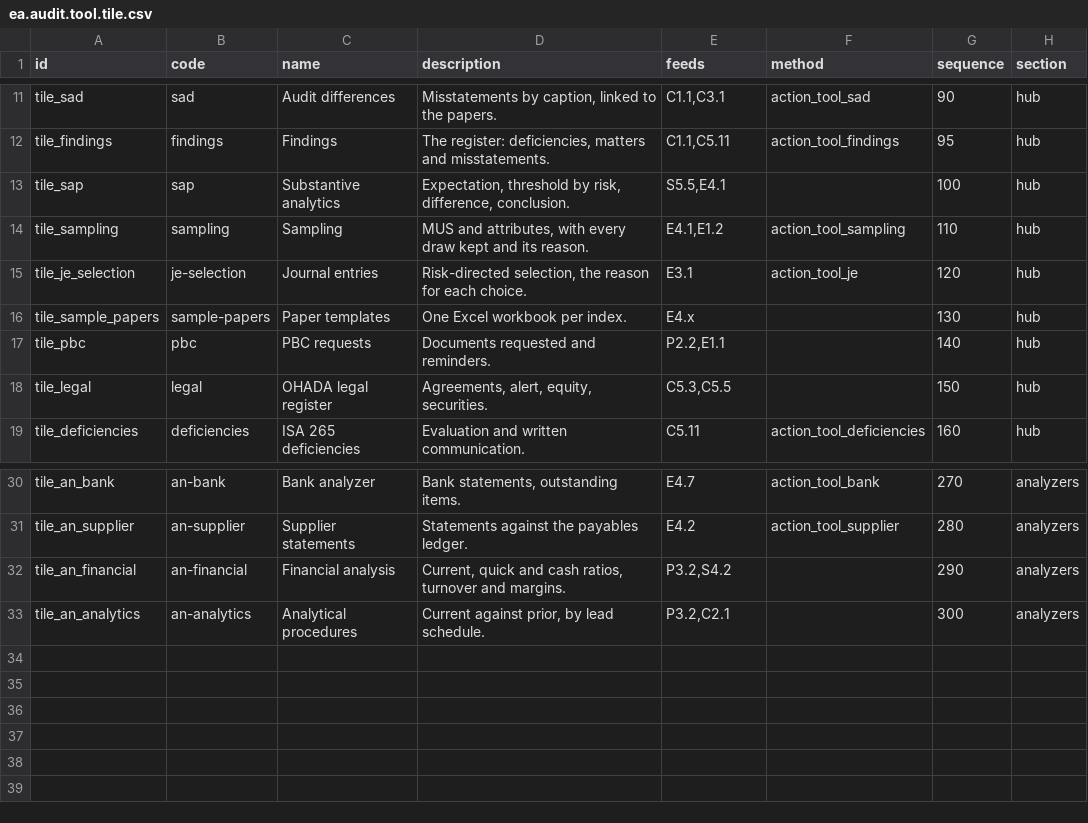
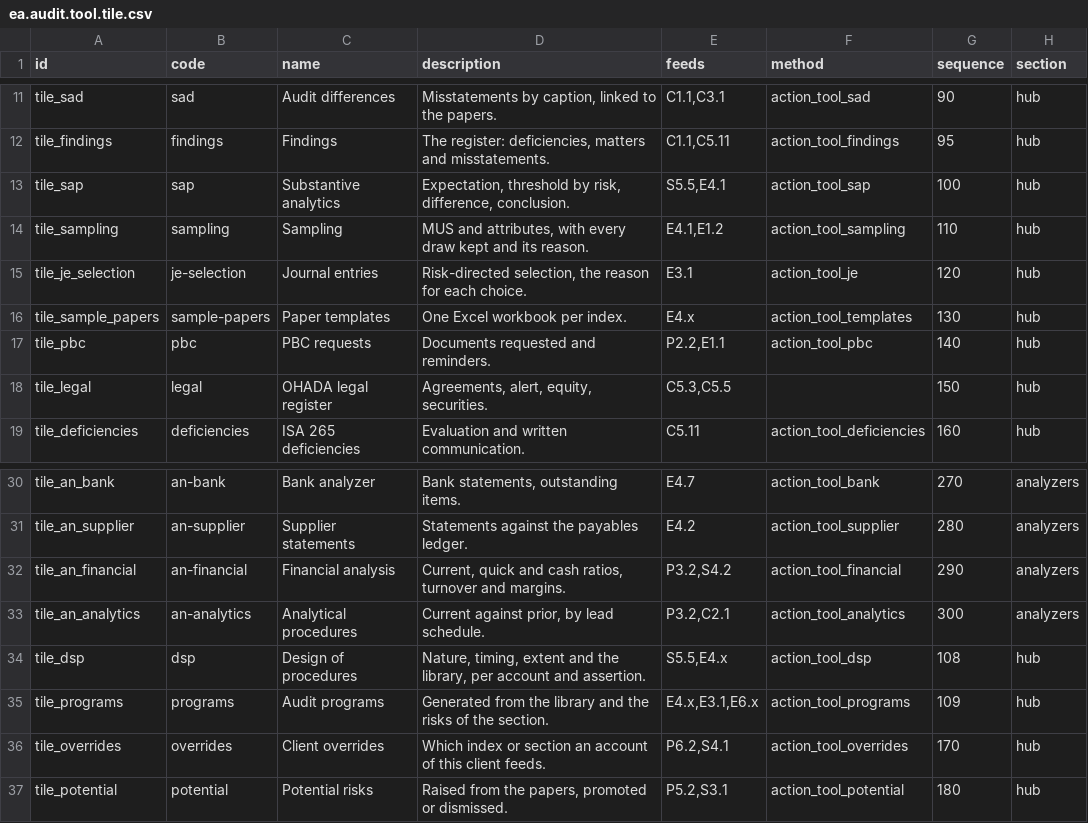
Before and after one commit to Nekoutb/auditisa-odoo, a CSV file: addons/ea_audit_tools/data/ea.audit.tool.tile.csv, drawn as a sheet; only a part is shown, gaps mark what is left out.

```diff
--- a/addons/ea_audit_tools/data/ea.audit.tool.tile.csv
+++ b/addons/ea_audit_tools/data/ea.audit.tool.tile.csv
@@ -12,7 +12,7 @@ tile_sad,sad,Audit differences,"Misstatements by caption, linked to the papers."
 tile_findings,findings,Findings,"The register: deficiencies, matters and misstatements.","C1.1,C5.11",action_tool_findings,95,hub
-tile_sap,sap,Substantive analytics,"Expectation, threshold by risk, difference, conclusion.","S5.5,E4.1",,100,hub
+tile_sap,sap,Substantive analytics,"Expectation, threshold by risk, difference, conclusion.","S5.5,E4.1",action_tool_sap,100,hub
 tile_sampling,sampling,Sampling,"MUS and attributes, with every draw kept and its reason.","E4.1,E1.2",action_tool_sampling,110,hub
 tile_je_selection,je-selection,Journal entries,"Risk-directed selection, the reason for each choice.",E3.1,action_tool_je,120,hub
-tile_sample_papers,sample-papers,Paper templates,One Excel workbook per index.,E4.x,,130,hub
-tile_pbc,pbc,PBC requests,Documents requested and reminders.,"P2.2,E1.1",,140,hub
+tile_sample_papers,sample-papers,Paper templates,One Excel workbook per index.,E4.x,action_tool_templates,130,hub
+tile_pbc,pbc,PBC requests,Documents requested and reminders.,"P2.2,E1.1",action_tool_pbc,140,hub
 tile_legal,legal,OHADA legal register,"Agreements, alert, equity, securities.","C5.3,C5.5",,150,hub
@@ -31,3 +31,7 @@ tile_an_bank,an-bank,Bank analyzer,"Bank statements, outstanding items.","E4.7",
 tile_an_supplier,an-supplier,Supplier statements,"Statements against the payables ledger.","E4.2",action_tool_supplier,280,analyzers
-tile_an_financial,an-financial,Financial analysis,"Current, quick and cash ratios, turnover and margins.","P3.2,S4.2",,290,analyzers
-tile_an_analytics,an-analytics,Analytical procedures,"Current against prior, by lead schedule.","P3.2,C2.1",,300,analyzers
+tile_an_financial,an-financial,Financial analysis,"Current, quick and cash ratios, turnover and margins.","P3.2,S4.2",action_tool_financial,290,analyzers
+tile_an_analytics,an-analytics,Analytical procedures,"Current against prior, by lead schedule.","P3.2,C2.1",action_tool_analytics,300,analyzers
+tile_dsp,dsp,Design of procedures,"Nature, timing, extent and the library, per account and assertion.","S5.5,E4.x",action_tool_dsp,108,hub
+tile_programs,programs,Audit programs,"Generated from the library and the risks of the section.","E4.x,E3.1,E6.x",action_tool_programs,109,hub
+tile_overrides,overrides,Client overrides,"Which index or section an account of this client feeds.","P6.2,S4.1",action_tool_overrides,170,hub
+tile_potential,potential,Potential risks,"Raised from the papers, promoted or dismissed.","P5.2,S3.1",action_tool_potential,180,hub
```
Also changed, not shown: addons/ea_audit_tools/security/ir.model.access.csv, 32 other files.
